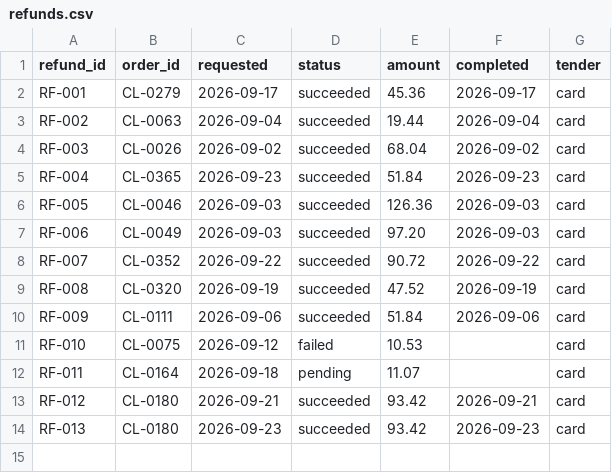
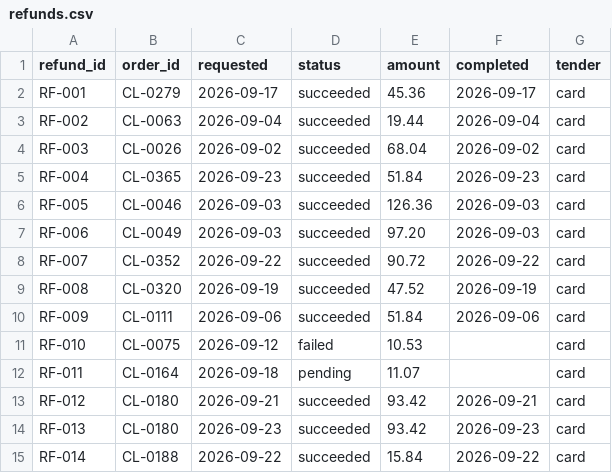
Before and after one commit to romeodiaz/mainstreetbench, a CSV file: example-workspace/books/refunds.csv, drawn as a sheet; the diff names each change by its address in the sheet, - before the commit and + after, or states it on an @@ line.

```diff
--- a/example-workspace/books/refunds.csv
+++ b/example-workspace/books/refunds.csv
+row 15: RF-014 | CL-0188 | 2026-09-22 | succeeded | 15.84 | 2026-09-22 | card
```
Also changed, not shown: example-workspace/books/bank_statement.csv, example-workspace/books/cash_drawer.csv, 39 other files.
